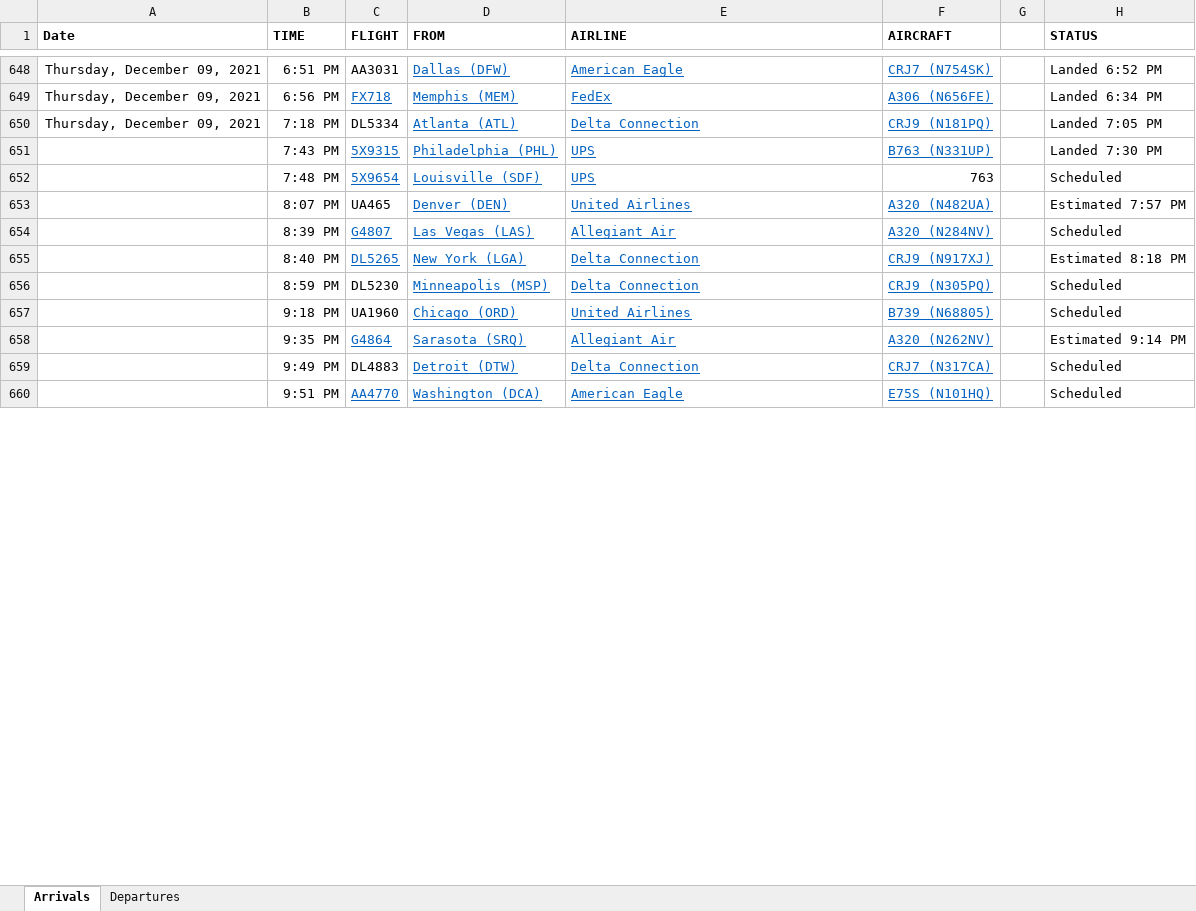
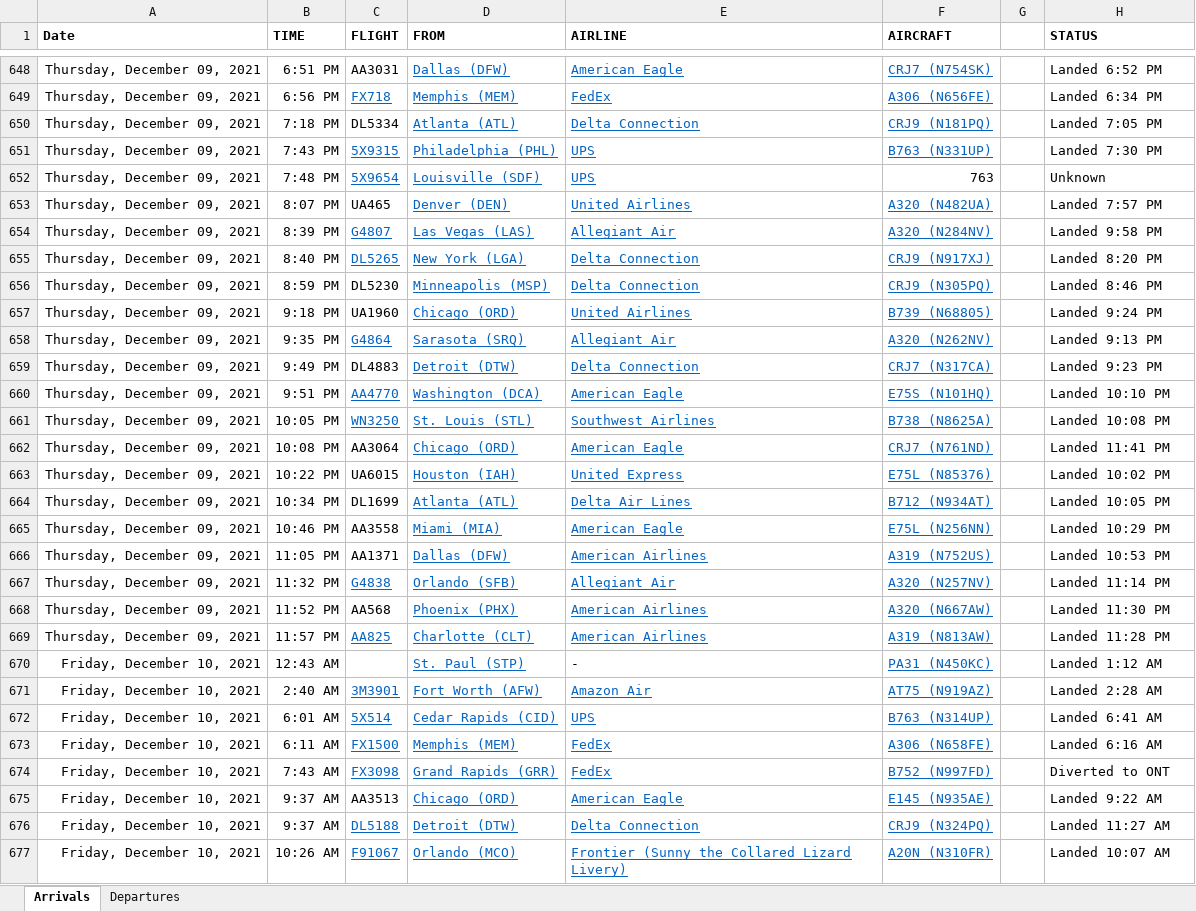
Before and after one commit to profSeeger/LVM-Code, an Excel workbook: codeLibrary/R/R/airlineData/Des Moines Airline data following Thanksgiving 2021.xlsx, sheet Arrivals, drawn as a sheet; only a part is shown, gaps mark what is left out; values as stored, in another font and other column widths than the file's, no borders; the diff covers the shown part only; the diff names each change by its address in the sheet, - before the commit and + after, or states it on an @@ line.

Commit message:
Update Des Moines Airline data following Thanksgiving 2021.xlsx

```diff
--- a/codeLibrary/R/R/airlineData/Des Moines Airline data following Thanksgiving 2021.xlsx (sheet Arrivals)
+++ b/codeLibrary/R/R/airlineData/Des Moines Airline data following Thanksgiving 2021.xlsx (sheet Arrivals)
-A651:A660 (Date): (empty)
+A651:A660 (Date): Thursday, December 09, 2021
-H652 (STATUS): Scheduled
+H652 (STATUS): Unknown
-H653 (STATUS): Estimated 7:57 PM
+H653 (STATUS): Landed 7:57 PM
-H654 (STATUS): Scheduled
+H654 (STATUS): Landed 9:58 PM
-H655 (STATUS): Estimated 8:18 PM
+H655 (STATUS): Landed 8:20 PM
-H656 (STATUS): Scheduled
+H656 (STATUS): Landed 8:46 PM
-H657 (STATUS): Scheduled
+H657 (STATUS): Landed 9:24 PM
-H658 (STATUS): Estimated 9:14 PM
+H658 (STATUS): Landed 9:13 PM
-H659 (STATUS): Scheduled
+H659 (STATUS): Landed 9:23 PM
-H660 (STATUS): Scheduled
+H660 (STATUS): Landed 10:10 PM
+row 661: Thursday, December 09, 2021 | 10:05 PM | WN3250 | St. Louis (STL) | Southwest Airlines | B738 (N8625A) |  | Landed 10:08 PM
+row 662: Thursday, December 09, 2021 | 10:08 PM | AA3064 | Chicago (ORD) | American Eagle | CRJ7 (N761ND) |  | Landed 11:41 PM
+row 663: Thursday, December 09, 2021 | 10:22 PM | UA6015 | Houston (IAH) | United Express | E75L (N85376) |  | Landed 10:02 PM
+row 664: Thursday, December 09, 2021 | 10:34 PM | DL1699 | Atlanta (ATL) | Delta Air Lines | B712 (N934AT) |  | Landed 10:05 PM
+row 665: Thursday, December 09, 2021 | 10:46 PM | AA3558 | Miami (MIA) | American Eagle | E75L (N256NN) |  | Landed 10:29 PM
+row 666: Thursday, December 09, 2021 | 11:05 PM | AA1371 | Dallas (DFW) | American Airlines | A319 (N752US) |  | Landed 10:53 PM
+row 667: Thursday, December 09, 2021 | 11:32 PM | G4838 | Orlando (SFB) | Allegiant Air | A320 (N257NV) |  | Landed 11:14 PM
+row 668: Thursday, December 09, 2021 | 11:52 PM | AA568 | Phoenix (PHX) | American Airlines | A320 (N667AW) |  | Landed 11:30 PM
+row 669: Thursday, December 09, 2021 | 11:57 PM | AA825 | Charlotte (CLT) | American Airlines | A319 (N813AW) |  | Landed 11:28 PM
+row 670: Friday, December 10, 2021 | 12:43 AM |  | St. Paul (STP) | - | PA31 (N450KC) |  | Landed 1:12 AM
+row 671: Friday, December 10, 2021 | 2:40 AM | 3M3901 | Fort Worth (AFW) | Amazon Air | AT75 (N919AZ) |  | Landed 2:28 AM
+row 672: Friday, December 10, 2021 | 6:01 AM | 5X514 | Cedar Rapids (CID) | UPS | B763 (N314UP) |  | Landed 6:41 AM
+row 673: Friday, December 10, 2021 | 6:11 AM | FX1500 | Memphis (MEM) | FedEx | A306 (N658FE) |  | Landed 6:16 AM
+row 674: Friday, December 10, 2021 | 7:43 AM | FX3098 | Grand Rapids (GRR) | FedEx | B752 (N997FD) |  | Diverted to ONT
+row 675: Friday, December 10, 2021 | 9:37 AM | AA3513 | Chicago (ORD) | American Eagle | E145 (N935AE) |  | Landed 9:22 AM
+row 676: Friday, December 10, 2021 | 9:37 AM | DL5188 | Detroit (DTW) | Delta Connection | CRJ9 (N324PQ) |  | Landed 11:27 AM
+row 677: Friday, December 10, 2021 | 10:26 AM | F91067 | Orlando (MCO) | Frontier (Sunny the Collared Lizard Livery) | A20N (N310FR) |  | Landed 10:07 AM
```
Also changed, not shown: 55 added rows, 25 removed rows, 61 edited cells and cell formats elsewhere in this sheet, sheet Departures.
